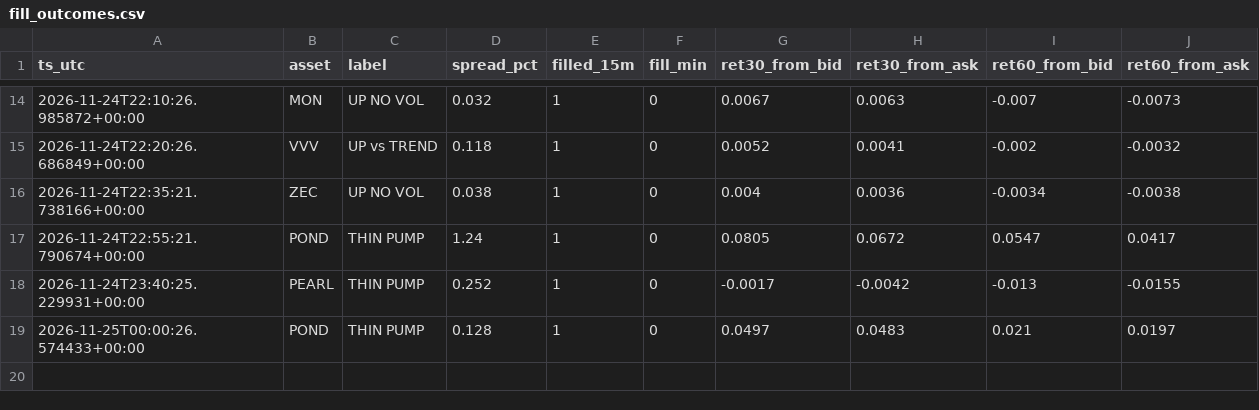
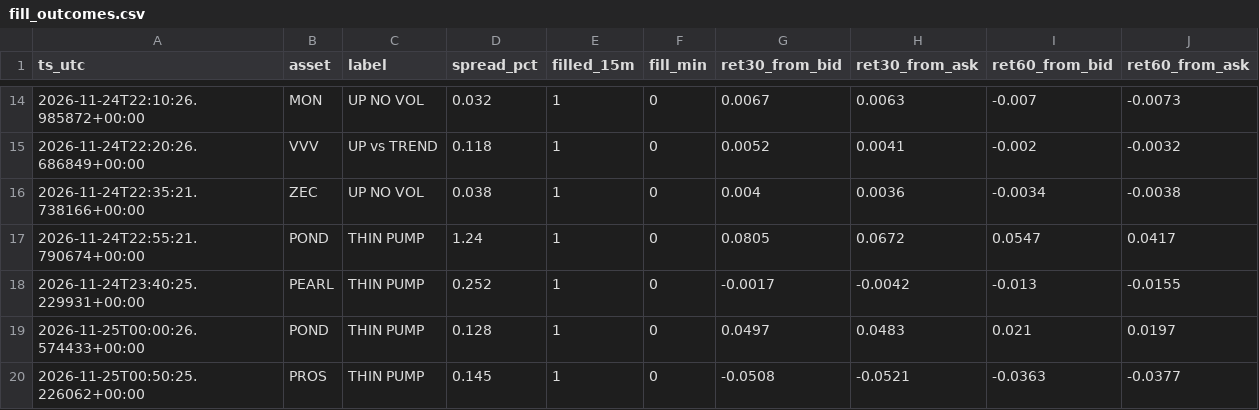
Before and after one commit to allenhuguley-glitch/cscan, a CSV file: fill_outcomes.csv, drawn as a sheet; only a part is shown, gaps mark what is left out; the diff names each change by its address in the sheet, - before the commit and + after, or states it on an @@ line.

```diff
--- a/fill_outcomes.csv
+++ b/fill_outcomes.csv
+row 20: 2026-11-25T00:50:25.226062+00:00 | PROS | THIN PUMP | 0.145 | 1 | 0 | -0.0508 | -0.0521 | -0.0363 | -0.0377
```
Also changed, not shown: early_checks_log.csv, 6 other files.
